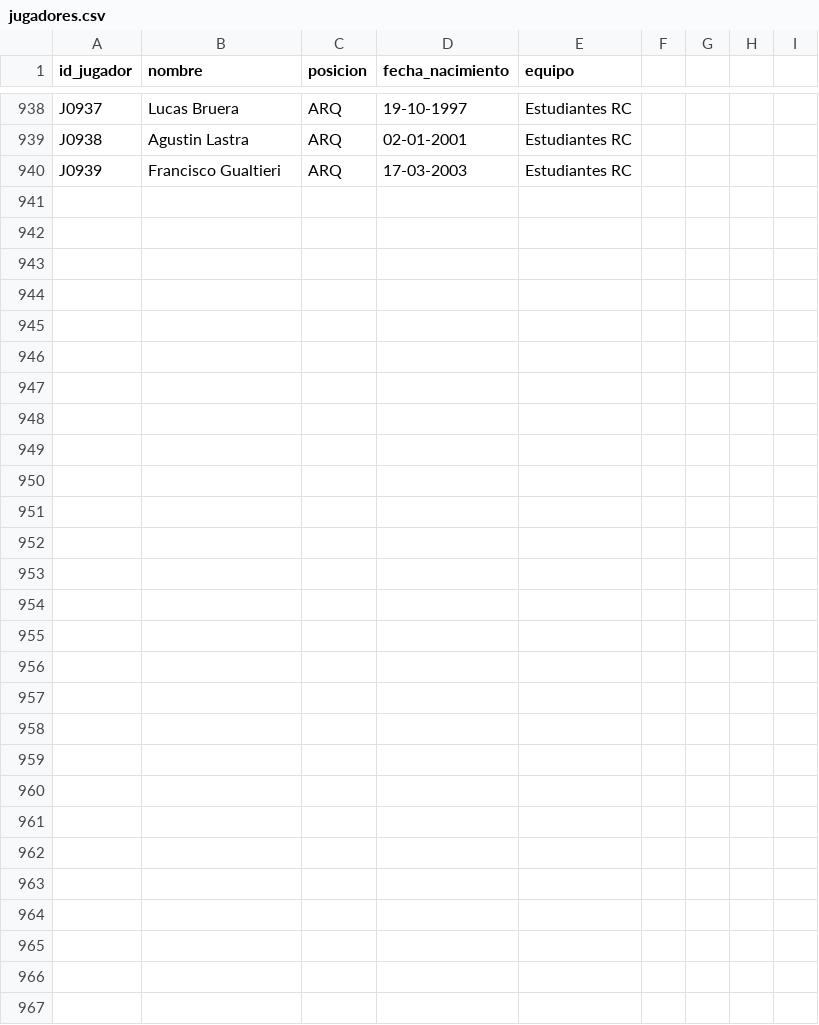
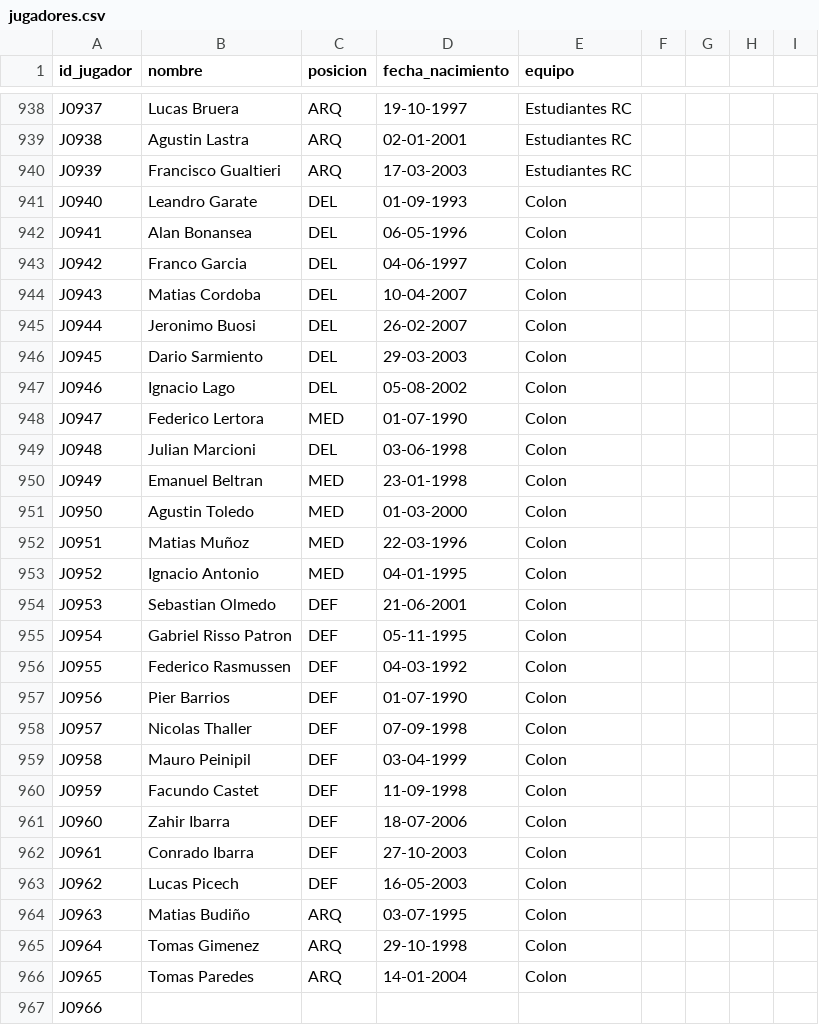
Before and after one commit to futbol-argentino/UN-RATO-DE-FUTBOL, a CSV file: jugadores.csv, drawn as a sheet; only a part is shown, gaps mark what is left out; rows hold the shown columns only; the diff covers the shown part only; the diff names each change by its address in the sheet, - before the commit and + after, or states it on an @@ line.

Commit message:
Add files via upload

```diff
--- a/jugadores.csv
+++ b/jugadores.csv
-row 941: (empty)
+row 941: J0940 | Leandro Garate | DEL | 01-09-1993 | Colon
-row 942: (empty)
+row 942: J0941 | Alan Bonansea | DEL | 06-05-1996 | Colon
-row 943: (empty)
+row 943: J0942 | Franco Garcia | DEL | 04-06-1997 | Colon
-row 944: (empty)
+row 944: J0943 | Matias Cordoba | DEL | 10-04-2007 | Colon
-row 945: (empty)
+row 945: J0944 | Jeronimo Buosi | DEL | 26-02-2007 | Colon
-row 946: (empty)
+row 946: J0945 | Dario Sarmiento | DEL | 29-03-2003 | Colon
-row 947: (empty)
+row 947: J0946 | Ignacio Lago | DEL | 05-08-2002 | Colon
-row 948: (empty)
+row 948: J0947 | Federico Lertora | MED | 01-07-1990 | Colon
-row 949: (empty)
+row 949: J0948 | Julian Marcioni | DEL | 03-06-1998 | Colon
-row 950: (empty)
+row 950: J0949 | Emanuel Beltran | MED | 23-01-1998 | Colon
-row 951: (empty)
+row 951: J0950 | Agustin Toledo | MED | 01-03-2000 | Colon
-row 952: (empty)
+row 952: J0951 | Matias Muñoz | MED | 22-03-1996 | Colon
-row 953: (empty)
+row 953: J0952 | Ignacio Antonio | MED | 04-01-1995 | Colon
-row 954: (empty)
+row 954: J0953 | Sebastian Olmedo | DEF | 21-06-2001 | Colon
-row 955: (empty)
+row 955: J0954 | Gabriel Risso Patron | DEF | 05-11-1995 | Colon
-row 956: (empty)
+row 956: J0955 | Federico Rasmussen | DEF | 04-03-1992 | Colon
-row 957: (empty)
+row 957: J0956 | Pier Barrios | DEF | 01-07-1990 | Colon
-row 958: (empty)
+row 958: J0957 | Nicolas Thaller | DEF | 07-09-1998 | Colon
-row 959: (empty)
+row 959: J0958 | Mauro Peinipil | DEF | 03-04-1999 | Colon
-row 960: (empty)
+row 960: J0959 | Facundo Castet | DEF | 11-09-1998 | Colon
-row 961: (empty)
+row 961: J0960 | Zahir Ibarra | DEF | 18-07-2006 | Colon
-row 962: (empty)
+row 962: J0961 | Conrado Ibarra | DEF | 27-10-2003 | Colon
-row 963: (empty)
+row 963: J0962 | Lucas Picech | DEF | 16-05-2003 | Colon
-row 964: (empty)
+row 964: J0963 | Matias Budiño | ARQ | 03-07-1995 | Colon
-row 965: (empty)
+row 965: J0964 | Tomas Gimenez | ARQ | 29-10-1998 | Colon
-row 966: (empty)
+row 966: J0965 | Tomas Paredes | ARQ | 14-01-2004 | Colon
-A967 (id_jugador): (empty)
+A967 (id_jugador): J0966
```
Also changed, not shown: 19 edited cells elsewhere in this file.
